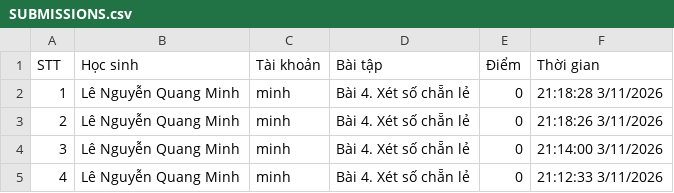
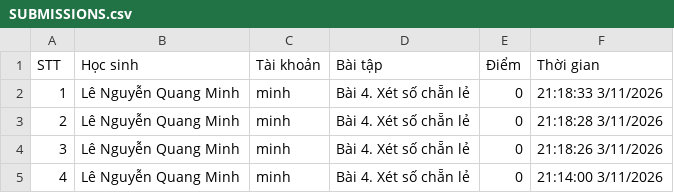
Before and after one commit to thefuong119/ai-python-thcs, a CSV file: SUBMISSIONS.csv, drawn as a sheet; only a part is shown; the shorter side is filled out with more unchanged rows; addresses are those after the commit; the diff names each change by its address in the sheet, - before the commit and + after, or states it on an @@ line.

Commit message:
[Submissions] Cập nhật 21:18:34 3/11/2026

```diff
--- a/SUBMISSIONS.csv
+++ b/SUBMISSIONS.csv
+row 2: 1 | Lê Nguyễn Quang Minh | minh | Bài 4. Xét số chẵn lẻ | 0 | 21:18:33 3/11/2026
@@ column A (STT) renumbered from row 3 down @@
```
